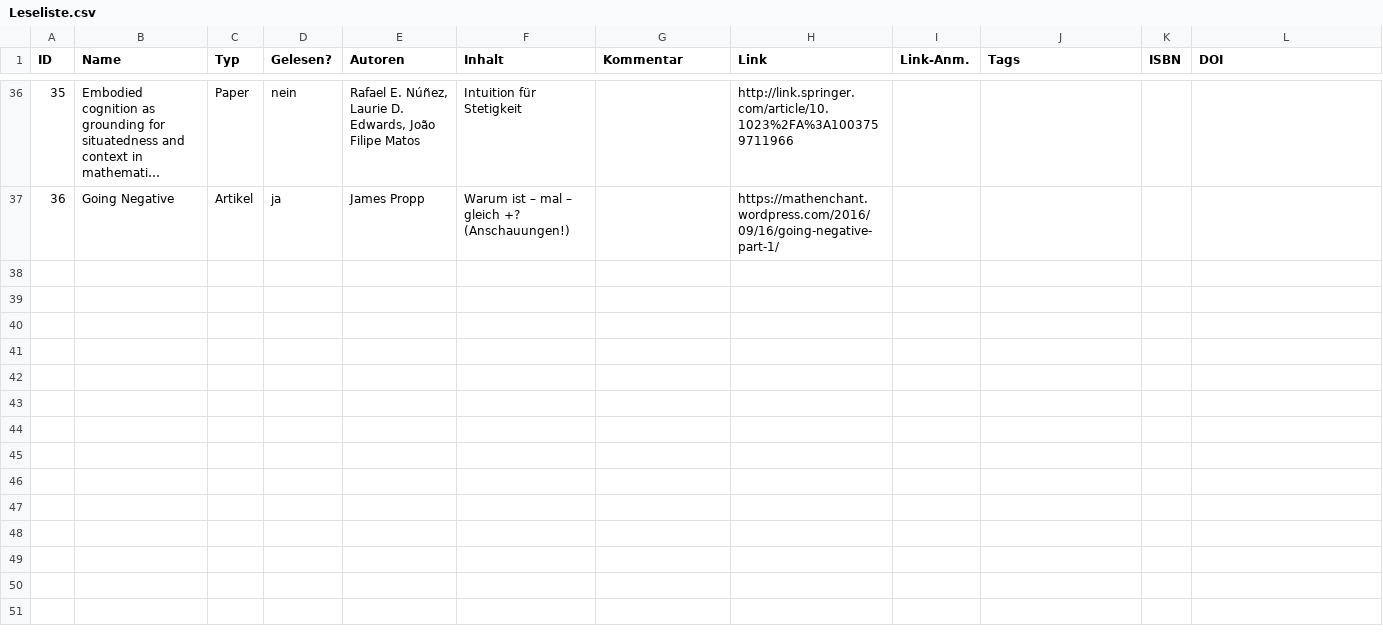
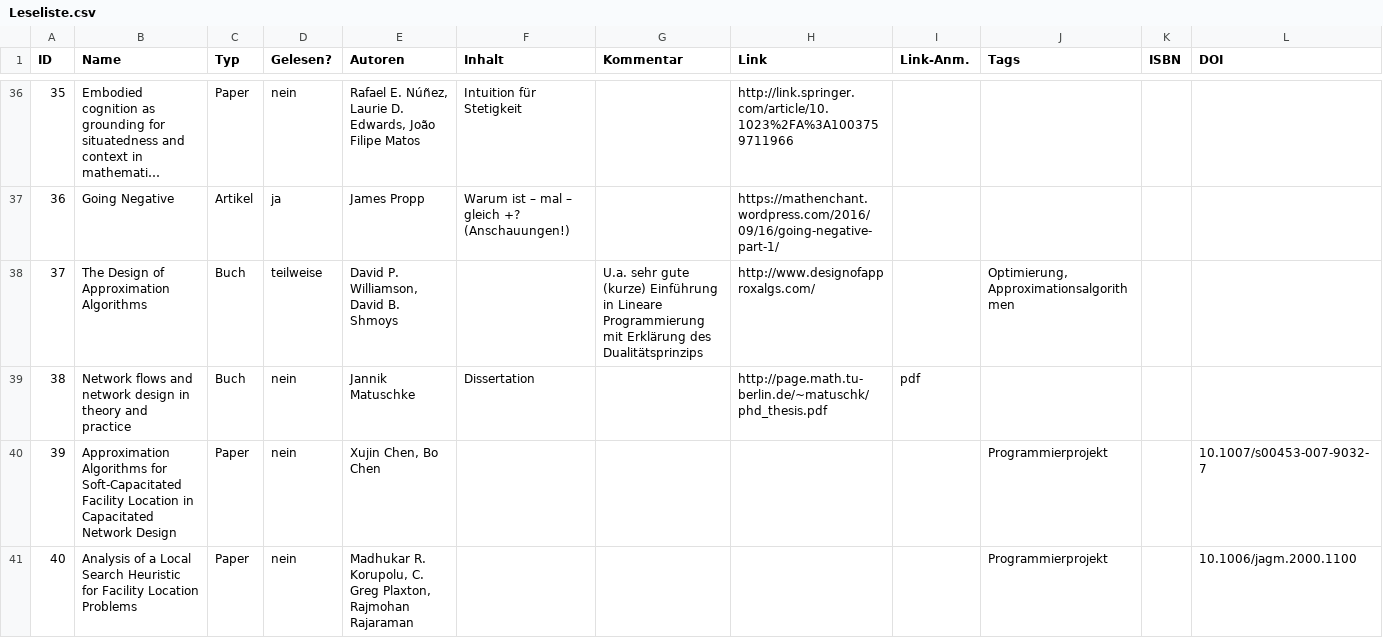
Before and after one commit to GraffL/graffl.github.io, a CSV file: Leseliste.csv, drawn as a sheet; only a part is shown, gaps mark what is left out; long unchanged cells end in …; the diff names each change by its address in the sheet, - before the commit and + after, or states it on an @@ line.

Commit message:
Leseliste aktualisiert

```diff
--- a/Leseliste.csv
+++ b/Leseliste.csv
+row 38: 37 | The Design of Approximation Algorithms | Buch | teilweise | David P. Williamson, David B. Shmoys |  | U.a. sehr gute (kurze) Einführung in Lineare Programmierung mit Erklärung des Dualitätsprinzips | http://www.designofapproxalgs.com/ |  | Optimierung, Approximationsalgorithmen
+row 39: 38 | Network flows and network design in theory and practice | Buch | nein | Jannik Matuschke | Dissertation |  | http://page.math.tu-berlin.de/~matuschk/phd_thesis.pdf | pdf
+row 40: 39 | Approximation Algorithms for Soft-Capacitated Facility Location in Capacitated Network Design | Paper | nein | Xujin Chen, Bo Chen |  |  |  |  | Programmierprojekt |  | 10.1007/s00453-007-9032-7
+row 41: 40 | Analysis of a Local Search Heuristic for Facility Location Problems | Paper | nein | Madhukar R. Korupolu, C. Greg Plaxton, Rajmohan Rajaraman |  |  |  |  | Programmierprojekt |  | 10.1006/jagm.2000.1100
```
Also changed, not shown: 1 other file.
